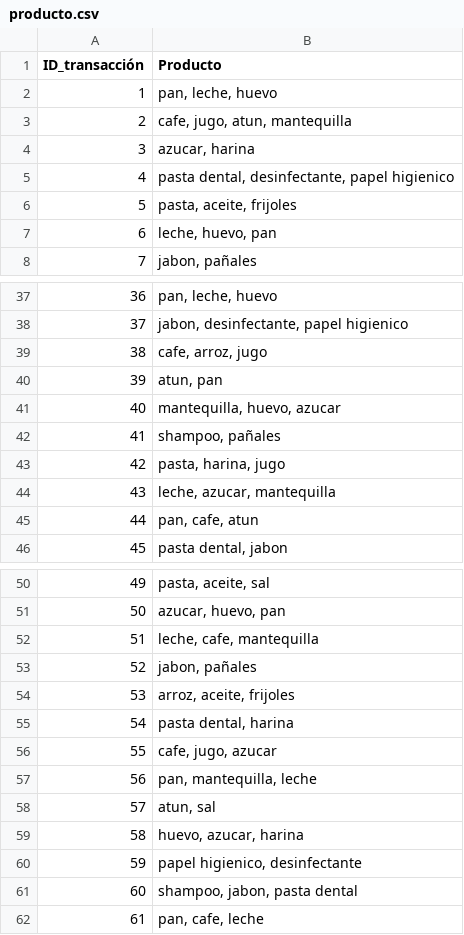
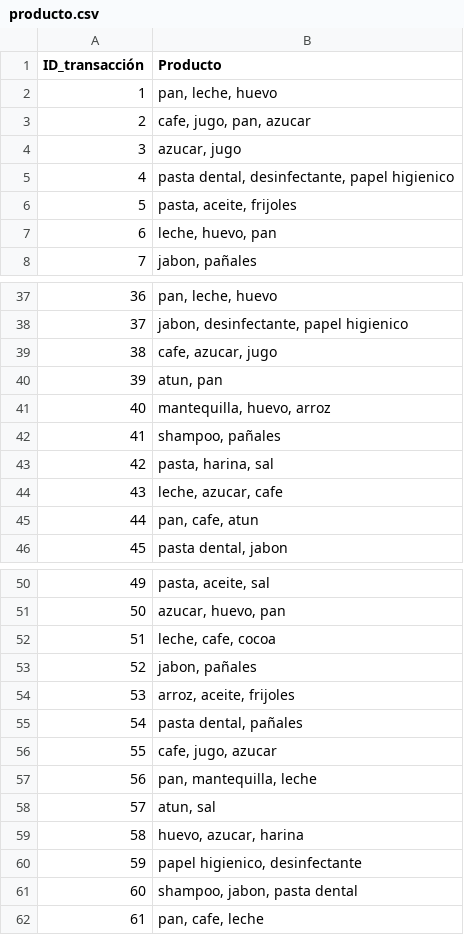
Before and after one commit to tomoe-ni-ni/recomendacion_productos, a CSV file: productos/producto.csv, drawn as a sheet; only a part is shown, gaps mark what is left out; the diff covers the shown part only.

```diff
--- a/productos/producto.csv
+++ b/productos/producto.csv
@@ -2,4 +2,4 @@
 1,"pan, leche, huevo"
-2,"cafe, jugo, atun, mantequilla"
-3,"azucar, harina"
+2,"cafe, jugo, pan, azucar"
+3,"azucar, jugo"
 4,"pasta dental, desinfectante, papel higienico"
@@ -38,8 +38,8 @@
 37,"jabon, desinfectante, papel higienico"
-38,"cafe, arroz, jugo"
+38,"cafe, azucar, jugo"
 39,"atun, pan"
-40,"mantequilla, huevo, azucar"
+40,"mantequilla, huevo, arroz"
 41,"shampoo, pañales"
-42,"pasta, harina, jugo"
-43,"leche, azucar, mantequilla"
+42,"pasta, harina, sal"
+43,"leche, azucar, cafe"
 44,"pan, cafe, atun"
@@ -51,6 +51,6 @@
 50,"azucar, huevo, pan"
-51,"leche, cafe, mantequilla"
+51,"leche, cafe, cocoa"
 52,"jabon, pañales"
 53,"arroz, aceite, frijoles"
-54,"pasta dental, harina"
+54,"pasta dental, pañales"
 55,"cafe, jugo, azucar"
```
Also changed, not shown: 21 edited cells elsewhere in this file.
